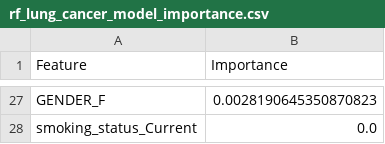
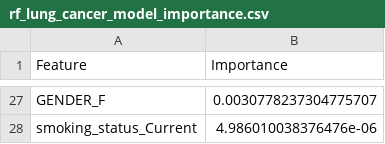
Before and after one commit to mrcurrlyhair/Project, a CSV file: results/CSVs/rf_lung_cancer_model_importance.csv, drawn as a sheet; only a part is shown, gaps mark what is left out; the diff covers the shown part only; the diff names each change by its address in the sheet, - before the commit and + after, or states it on an @@ line.

```diff
--- a/results/CSVs/rf_lung_cancer_model_importance.csv
+++ b/results/CSVs/rf_lung_cancer_model_importance.csv
-B27 (Importance): 0.0028190645350870823
+B27 (Importance): 0.0030778237304775707
-B28 (Importance): 0.0
+B28 (Importance): 4.986010038376476e-06
```
Also changed, not shown: 7 added rows, 7 removed rows and 18 edited cells elsewhere in this file, results/CSVs/rf_asthma_model_importance.csv, results/CSVs/rf_copd_model_importance.csv, 21 other files.
